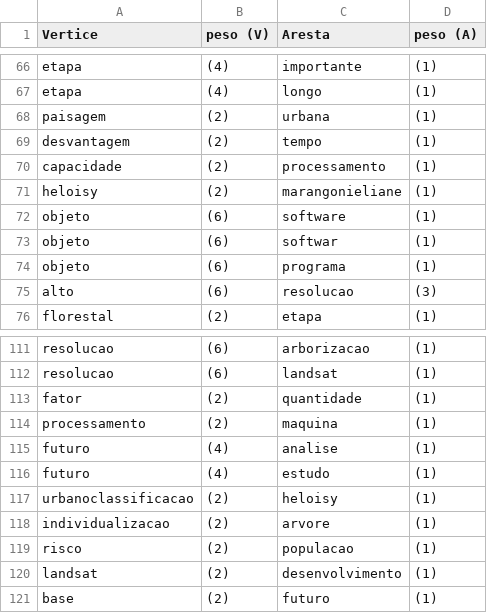
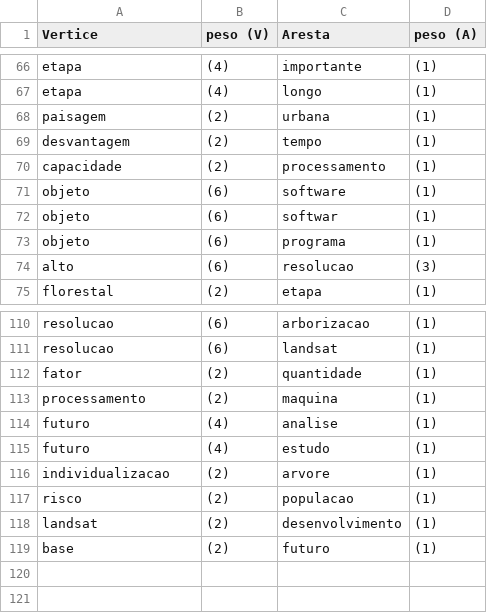
Before and after one commit to AokiLucas/A3-ESD, a CSV file: demo/graphs/artigo_12/artigo_12_graph.csv, drawn as a sheet; only a part is shown, gaps mark what is left out.

```diff
--- a/demo/graphs/artigo_12/artigo_12_graph.csv
+++ b/demo/graphs/artigo_12/artigo_12_graph.csv
@@ -70,3 +70,2 @@ desvantagem, (2), tempo, (1)
 capacidade, (2), processamento, (1)
-heloisy, (2), marangonieliane, (1)
 objeto, (6), software, (1)
@@ -116,3 +115,2 @@ futuro, (4), analise, (1)
 futuro, (4), estudo, (1)
-urbanoclassificacao, (2), heloisy, (1)
 individualizacao, (2), arvore, (1)
```
Also changed, not shown: demo/graphs/artigo_14/artigo_14_graph.csv, demo/graphs/artigo_14/artigo_14_topics.csv, 12 other files.
